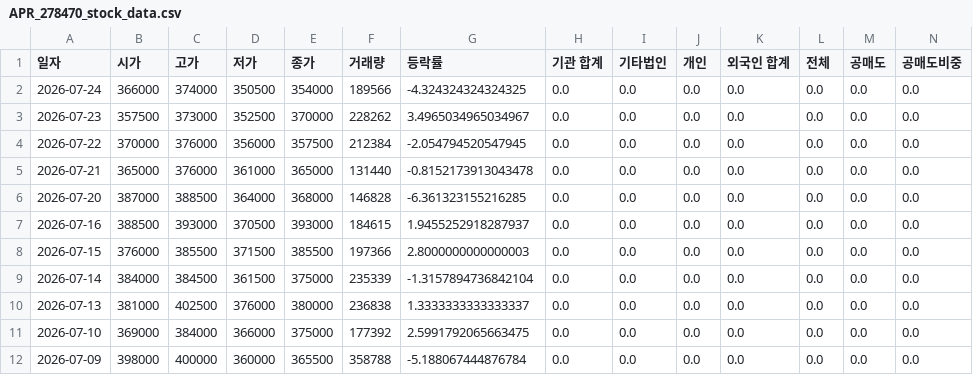
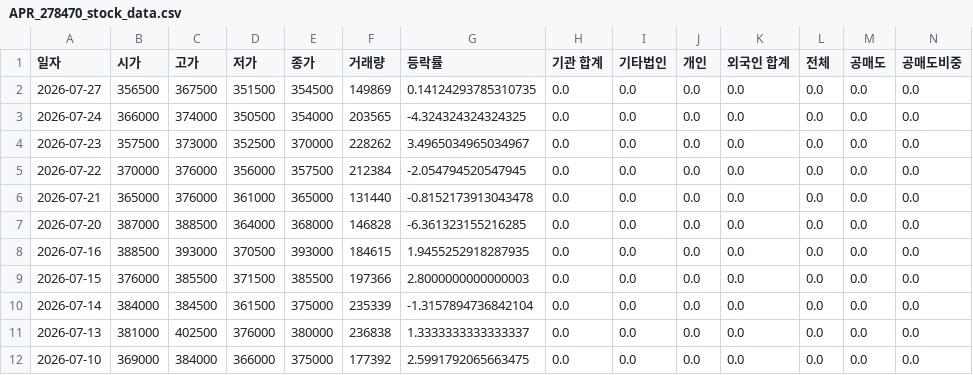
Before and after one commit to ccyun95/Food_cosmetic_distribution_work, a CSV file: data/APR_278470_stock_data.csv, drawn as a sheet; only a part is shown; the shorter side is filled out with more unchanged rows; addresses are those after the commit; rows hold the shown columns only; the diff names each change by its address in the sheet, - before the commit and + after, or states it on an @@ line.

```diff
--- a/data/APR_278470_stock_data.csv
+++ b/data/APR_278470_stock_data.csv
+row 2: 2026-07-27 | 356500 | 367500 | 351500 | 354500 | 149869 | 0.14124293785310735 | 0.0 | 0.0 | 0.0 | 0.0 | 0.0 | 0.0 | 0.0
-F3 (거래량): 189566
+F3 (거래량): 203565
-G8 (등락률): 1.9455252918287937
+G8 (등락률): 1.9455252918287935
```
Also changed, not shown: data/Amore_Pacific_090430_stock_data.csv, data/Cosmax_192820_stock_data.csv, 16 other files.
